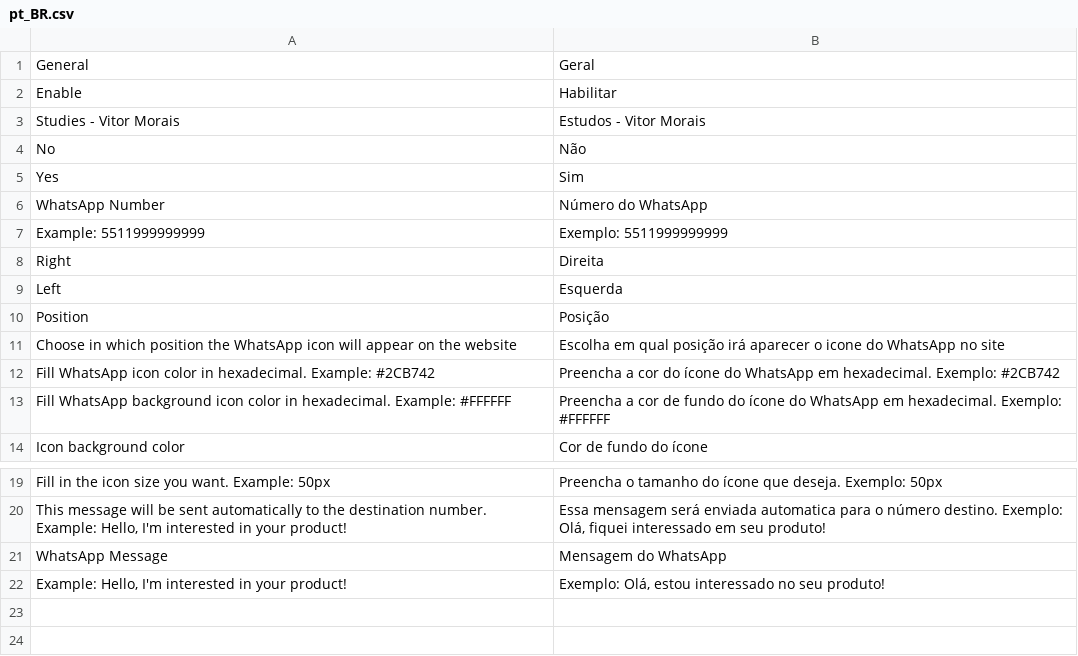
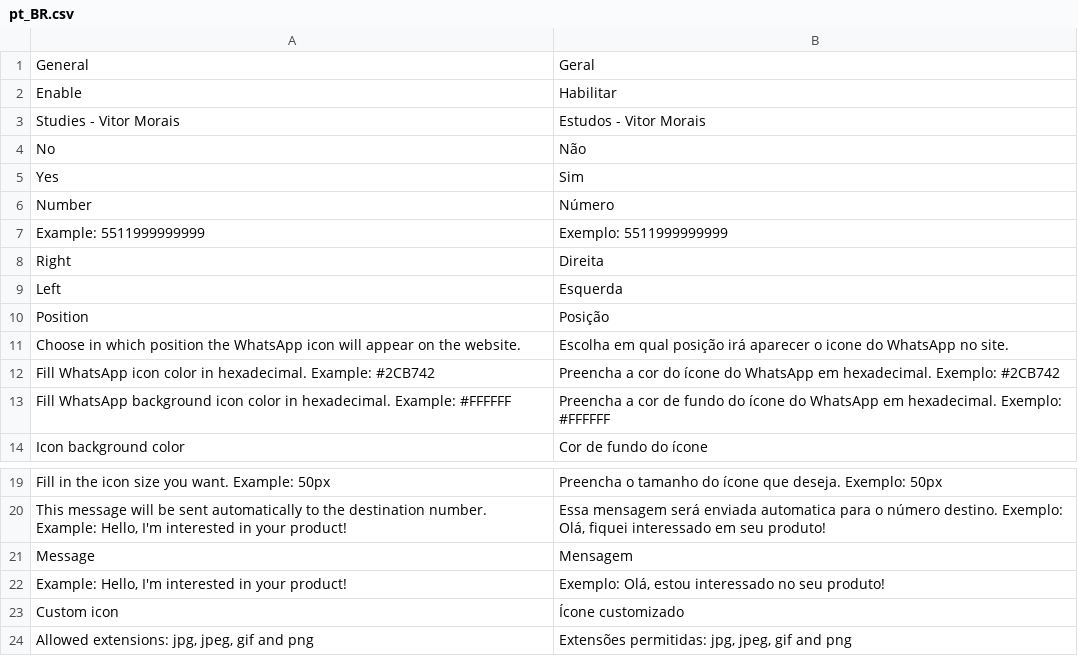
Before and after one commit to vitinhomorais00/estudos-pdi, a CSV file: app/code/VitorMorais/WhatsApp/i18n/pt_BR.csv, drawn as a sheet; only a part is shown, gaps mark what is left out.

Commit message:
Ajustes de tradução

```diff
--- a/app/code/VitorMorais/WhatsApp/i18n/pt_BR.csv
+++ b/app/code/VitorMorais/WhatsApp/i18n/pt_BR.csv
@@ -5,3 +5,3 @@
 "Yes","Sim"
-"WhatsApp Number","Número do WhatsApp"
+"Number","Número"
 "Example: 5511999999999","Exemplo: 5511999999999"
@@ -10,3 +10,3 @@
 "Position","Posição"
-"Choose in which position the WhatsApp icon will appear on the website","Escolha em qual posição irá aparecer o icone do WhatsApp no site"
+"Choose in which position the WhatsApp icon will appear on the website.","Escolha em qual posição irá aparecer o icone do WhatsApp no site."
 "Fill WhatsApp icon color in hexadecimal. Example: #2CB742","Preencha a cor do ícone do WhatsApp em hexadecimal. Exemplo: #2CB742"
@@ -20,3 +20,5 @@
 "This message will be sent automatically to the destination number. Example: Hello, I'm interested in your product!","Essa mensagem será enviada automatica para o número destino. Exemplo: Olá, fiquei interessado em seu produto!"
-"WhatsApp Message","Mensagem do WhatsApp"
+"Message","Mensagem"
 "Example: Hello, I'm interested in your product!","Exemplo: Olá, estou interessado no seu produto!"
+"Custom icon","Ícone customizado"
+"Allowed extensions: jpg, jpeg, gif and png","Extensões permitidas: jpg, jpeg, gif and png"
```
